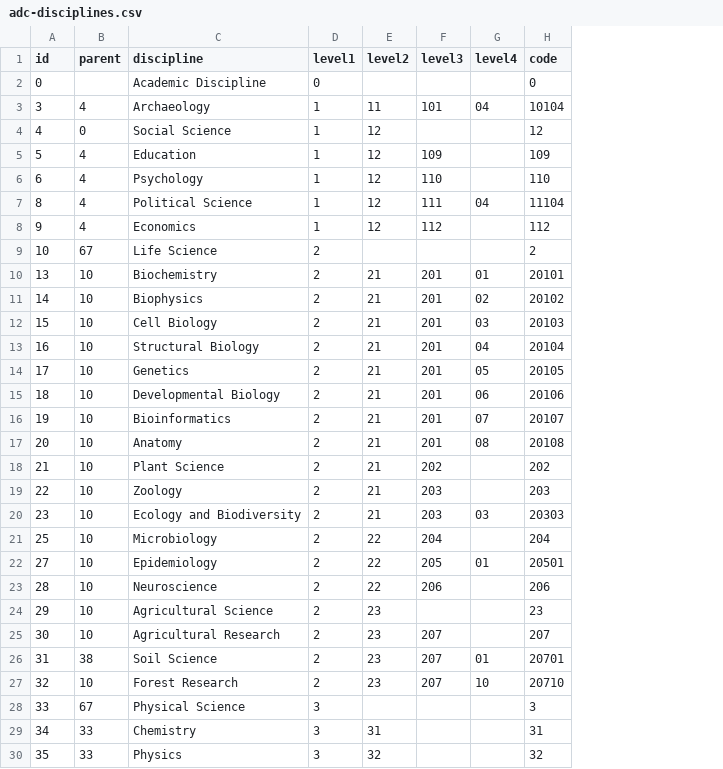
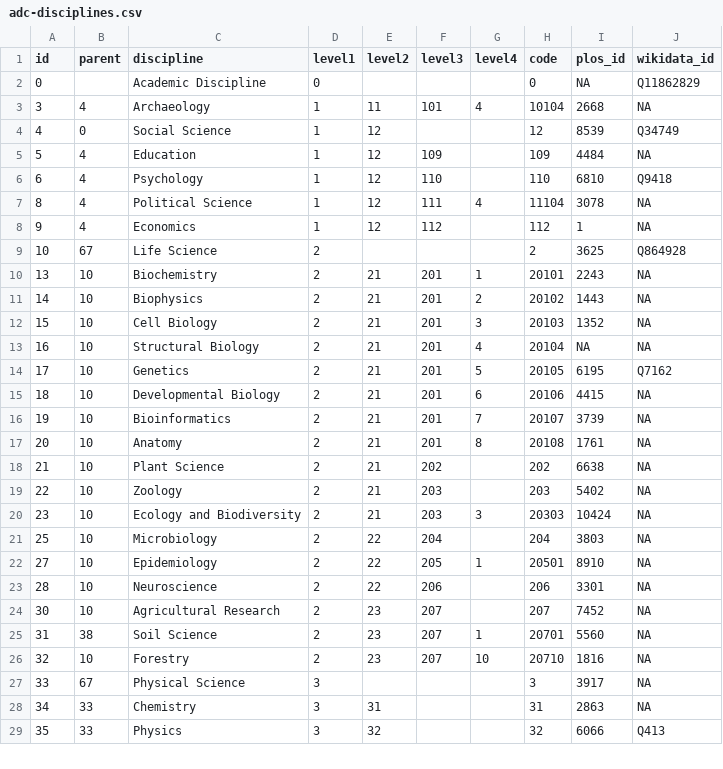
Before and after one commit to NCEAS/adc-disciplines, a CSV file: adc-disciplines.csv, drawn as a sheet; only a part is shown; removed rows and columns are numbered as before the commit, all else as after; the diff covers the shown part only; the diff names each change by its address in the sheet, - before the commit and + after, or states it on an @@ line.

Commit message:
Added links to PLOSTHES vocabulary, and started wikidata.
Wikidata identifers still need to be looked up for most of the disciplines.

```diff
--- a/adc-disciplines.csv
+++ b/adc-disciplines.csv
+column I (plos_id), rows 2-29: NA | 2668 | 8539 | 4484 | 6810 | 3078 | 1 | 3625 | 2243 | 1443 | 1352 | NA | 6195 | 4415 | 3739 | 1761 | 6638 | 5402 | 10424 | 3803 | 8910 | 3301 | 7452 | 5560 | 1816 | 3917 | 2863 | 6066
+column J (wikidata_id), rows 2-29: Q11862829 | NA | Q34749 | NA | Q9418 | NA | NA | Q864928 | NA | NA | NA | NA | Q7162 | NA | NA | NA | NA | NA | NA | NA | NA | NA | NA | NA | NA | NA | NA | Q413
-G3 (level4): 04
+G3 (level4): 4
-G7 (level4): 04
+G7 (level4): 4
-G10 (level4): 01
+G10 (level4): 1
-G11 (level4): 02
+G11 (level4): 2
-G12 (level4): 03
+G12 (level4): 3
-G13 (level4): 04
+G13 (level4): 4
-G14 (level4): 05
+G14 (level4): 5
-G15 (level4): 06
+G15 (level4): 6
-G16 (level4): 07
+G16 (level4): 7
-G17 (level4): 08
+G17 (level4): 8
-G20 (level4): 03
+G20 (level4): 3
-G22 (level4): 01
+G22 (level4): 1
-row 24: 29 | 10 | Agricultural Science | 2 | 23 |  |  | 23
-G25 (level4): 01
+G25 (level4): 1
-C26 (discipline): Forest Research
+C26 (discipline): Forestry
```
Also changed, not shown: 10 edited cells elsewhere in this file, 3 other files.
